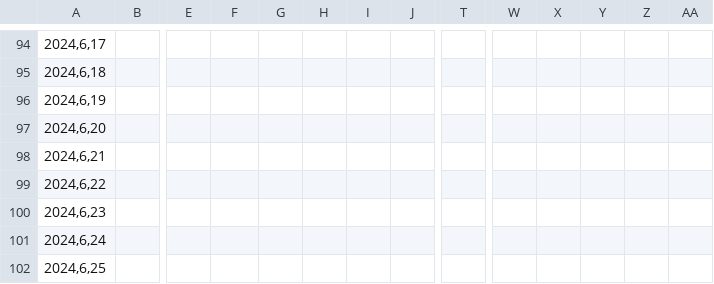
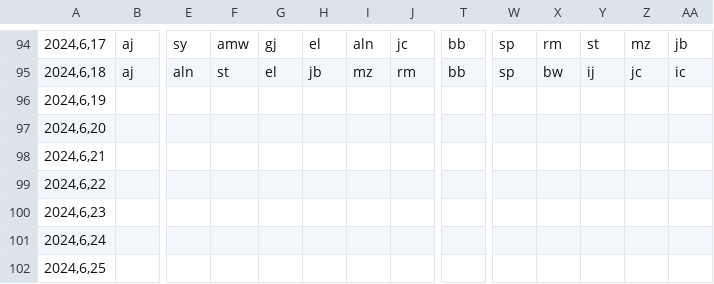
Before and after one commit to atjohnson1994/SpotiFire, a CSV file: Resources/SpotiFire_Schedule.csv, drawn as a sheet; only a part is shown, gaps mark what is left out; the diff covers the shown part only; the diff names each change by its address in the sheet, - before the commit and + after, or states it on an @@ line.

```diff
--- a/Resources/SpotiFire_Schedule.csv
+++ b/Resources/SpotiFire_Schedule.csv
-B94:B95: (empty)
+B94:B95: aj
-E94: (empty)
+E94: sy
-F94: (empty)
+F94: amw
-G94: (empty)
+G94: gj
-H94: (empty)
+H94: el
-I94: (empty)
+I94: aln
-J94: (empty)
+J94: jc
-T94:T95: (empty)
+T94:T95: bb
-W94:W95: (empty)
+W94:W95: sp
-X94: (empty)
+X94: rm
-Y94: (empty)
+Y94: st
-Z94: (empty)
+Z94: mz
-AA94: (empty)
+AA94: jb
-E95: (empty)
+E95: aln
-F95: (empty)
+F95: st
-G95: (empty)
+G95: el
-H95: (empty)
+H95: jb
-I95: (empty)
+I95: mz
-J95: (empty)
+J95: rm
-X95: (empty)
+X95: bw
-Y95: (empty)
+Y95: ij
-Z95: (empty)
+Z95: jc
-AA95: (empty)
+AA95: ic
```
Also changed, not shown: 125 edited cells elsewhere in this file, Resources/SpotiFire.csv, 7 other files.
